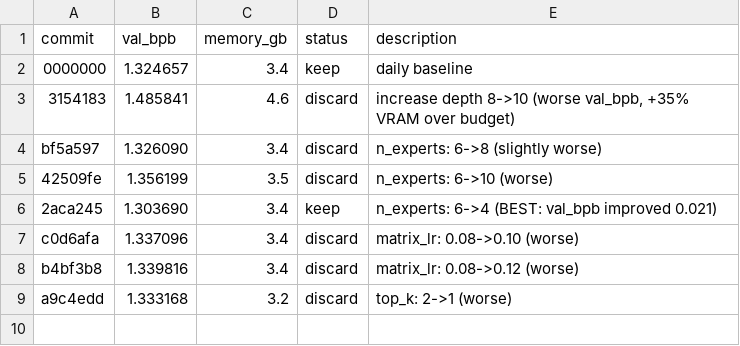
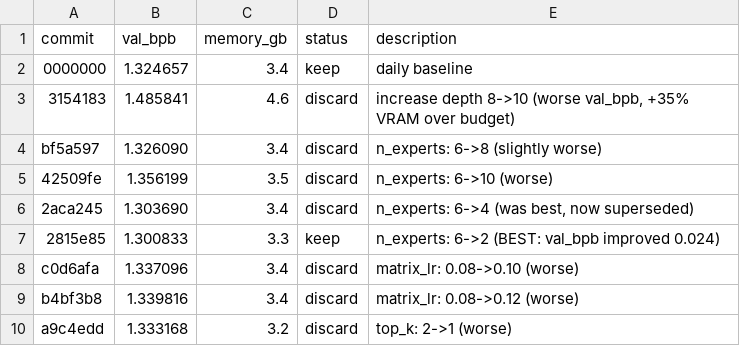
Before and after one commit to dustinwloring1988/blue, a TSV file: results.tsv, drawn as a sheet.

Commit message:
log: experts-2 new best 1.300833

```diff
--- a/results.tsv
+++ b/results.tsv
@@ -5,3 +5,4 @@ bf5a597	1.326090	3.4	discard	n_experts: 6->8 (slightly worse)
 42509fe	1.356199	3.5	discard	n_experts: 6->10 (worse)
-2aca245	1.303690	3.4	keep	n_experts: 6->4 (BEST: val_bpb improved 0.021)
+2aca245	1.303690	3.4	discard	n_experts: 6->4 (was best, now superseded)
+2815e85	1.300833	3.3	keep	n_experts: 6->2 (BEST: val_bpb improved 0.024)
 c0d6afa	1.337096	3.4	discard	matrix_lr: 0.08->0.10 (worse)
```
Also changed, not shown: 1 other file.
